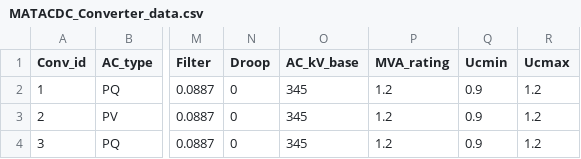
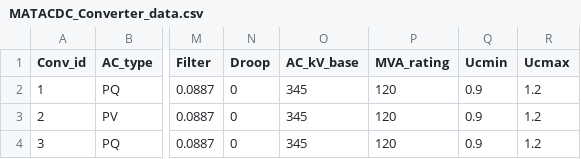
Before and after one commit to BernardoCV/pyflow_acdc, a CSV file: examples/Stagg5MATACDC/MATACDC_Converter_data.csv, drawn as a sheet; only a part is shown, gaps mark what is left out; the diff names each change by its address in the sheet, - before the commit and + after, or states it on an @@ line.

```diff
--- a/examples/Stagg5MATACDC/MATACDC_Converter_data.csv
+++ b/examples/Stagg5MATACDC/MATACDC_Converter_data.csv
-P2:P4 (MVA_rating): 1.2
+P2:P4 (MVA_rating): 120
```
Also changed, not shown: 17 other files.
